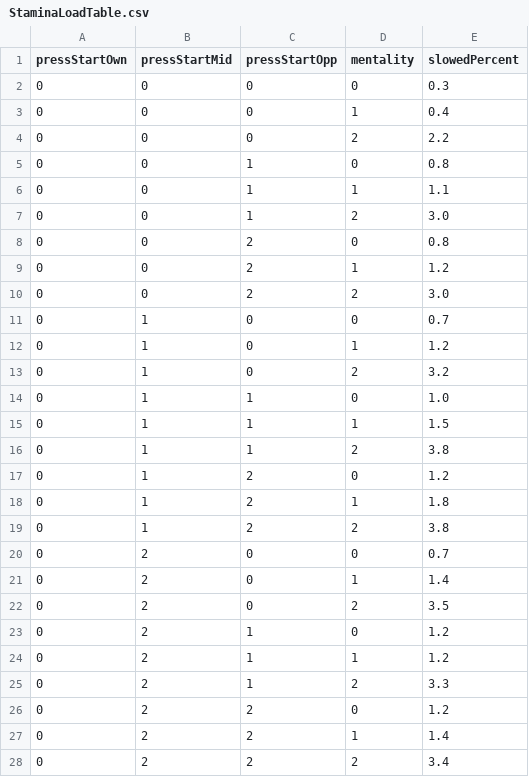
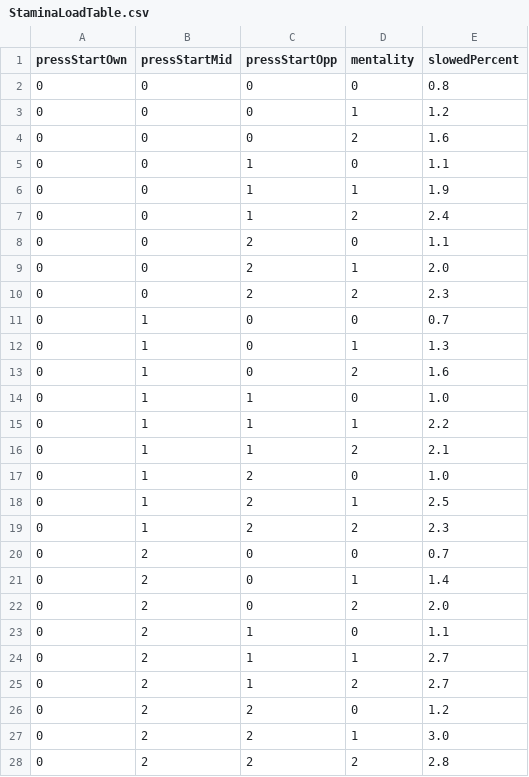
Before and after one commit to pmj9384/PitchSimulator, a CSV file: Assets/Resources/Tables/StaminaLoadTable.csv, drawn as a sheet; only a part is shown; the diff covers the shown part only.

```diff
--- a/Assets/Resources/Tables/StaminaLoadTable.csv
+++ b/Assets/Resources/Tables/StaminaLoadTable.csv
@@ -1,28 +1,28 @@
 pressStartOwn,pressStartMid,pressStartOpp,mentality,slowedPercent
-0,0,0,0,0.3
-0,0,0,1,0.4
-0,0,0,2,2.2
-0,0,1,0,0.8
-0,0,1,1,1.1
-0,0,1,2,3.0
-0,0,2,0,0.8
-0,0,2,1,1.2
-0,0,2,2,3.0
+0,0,0,0,0.8
+0,0,0,1,1.2
+0,0,0,2,1.6
+0,0,1,0,1.1
+0,0,1,1,1.9
+0,0,1,2,2.4
+0,0,2,0,1.1
+0,0,2,1,2.0
+0,0,2,2,2.3
 0,1,0,0,0.7
-0,1,0,1,1.2
-0,1,0,2,3.2
+0,1,0,1,1.3
+0,1,0,2,1.6
 0,1,1,0,1.0
-0,1,1,1,1.5
-0,1,1,2,3.8
-0,1,2,0,1.2
-0,1,2,1,1.8
-0,1,2,2,3.8
+0,1,1,1,2.2
+0,1,1,2,2.1
+0,1,2,0,1.0
+0,1,2,1,2.5
+0,1,2,2,2.3
 0,2,0,0,0.7
 0,2,0,1,1.4
-0,2,0,2,3.5
-0,2,1,0,1.2
-0,2,1,1,1.2
-0,2,1,2,3.3
+0,2,0,2,2.0
+0,2,1,0,1.1
+0,2,1,1,2.7
+0,2,1,2,2.7
 0,2,2,0,1.2
-0,2,2,1,1.4
-0,2,2,2,3.4
+0,2,2,1,3.0
+0,2,2,2,2.8
```
Also changed, not shown: 45 edited cells elsewhere in this file.
